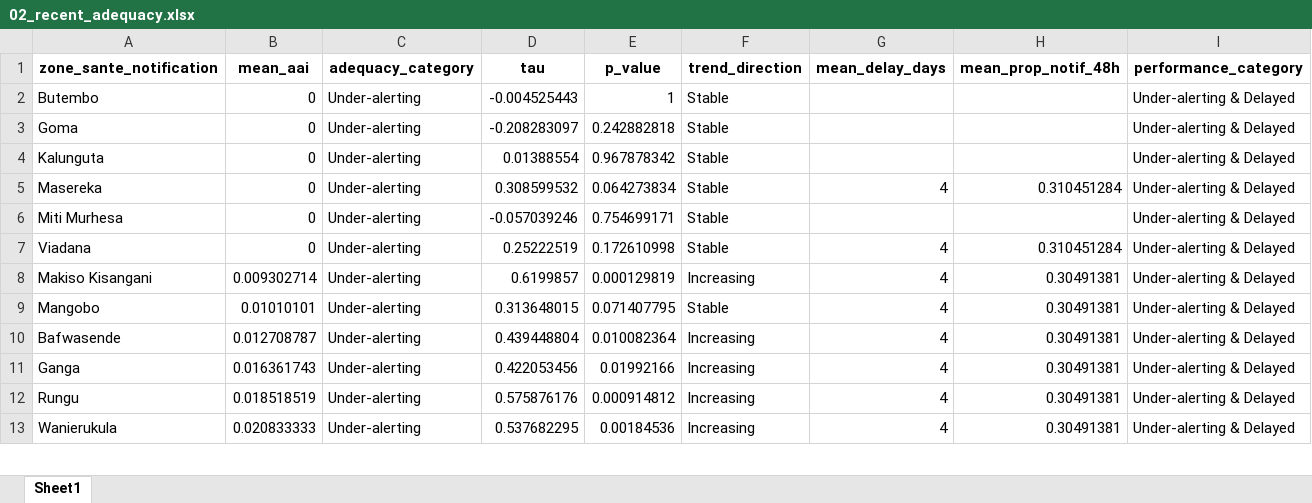
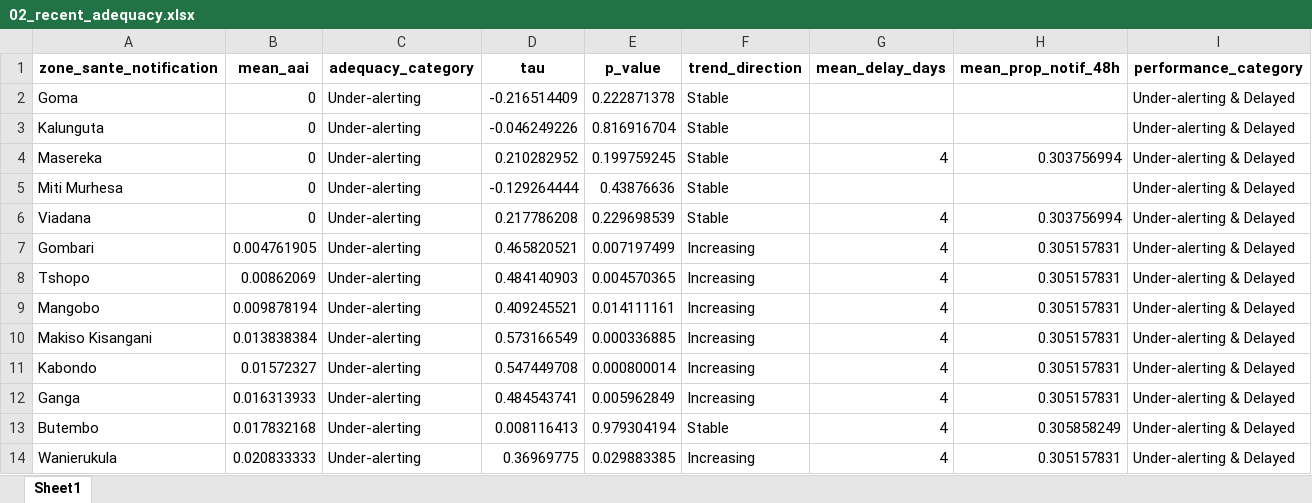
Before and after one commit to cai-cousp/BVD-Alert-performance, an Excel workbook: ShinyApp/data/02_recent_adequacy.xlsx, sheet Sheet1, drawn as a sheet; only a part is shown; values as stored, in another font and other column widths than the file's, no borders; removed rows and columns are numbered as before the commit, all else as after; the diff covers the shown part only; the diff names each change by its address in the sheet, - before the commit and + after, or states it on an @@ line.

```diff
--- a/ShinyApp/data/02_recent_adequacy.xlsx (sheet Sheet1)
+++ b/ShinyApp/data/02_recent_adequacy.xlsx (sheet Sheet1)
-row 2: Butembo | 0 | Under-alerting | -0.004525443 | 1 | Stable |  |  | Under-alerting & Delayed
-D2 (tau): -0.208283097
+D2 (tau): -0.216514409
-E2 (p_value): 0.242882818
+E2 (p_value): 0.222871378
-D3 (tau): 0.01388554
+D3 (tau): -0.046249226
-E3 (p_value): 0.967878342
+E3 (p_value): 0.816916704
-D4 (tau): 0.308599532
+D4 (tau): 0.210282952
-E4 (p_value): 0.064273834
+E4 (p_value): 0.199759245
-H4 (mean_prop_notif_48h): 0.310451284
+H4 (mean_prop_notif_48h): 0.303756994
-D5 (tau): -0.057039246
+D5 (tau): -0.129264444
-E5 (p_value): 0.754699171
+E5 (p_value): 0.43876636
-D6 (tau): 0.25222519
+D6 (tau): 0.217786208
-E6 (p_value): 0.172610998
+E6 (p_value): 0.229698539
-H6 (mean_prop_notif_48h): 0.310451284
+H6 (mean_prop_notif_48h): 0.303756994
+row 7: Gombari | 0.004761905 | Under-alerting | 0.465820521 | 0.007197499 | Increasing | 4 | 0.305157831 | Under-alerting & Delayed
+row 8: Tshopo | 0.00862069 | Under-alerting | 0.484140903 | 0.004570365 | Increasing | 4 | 0.305157831 | Under-alerting & Delayed
+row 9: Mangobo | 0.009878194 | Under-alerting | 0.409245521 | 0.014111161 | Increasing | 4 | 0.305157831 | Under-alerting & Delayed
-B10 (mean_aai): 0.009302714
+B10 (mean_aai): 0.013838384
-D10 (tau): 0.6199857
+D10 (tau): 0.573166549
-E10 (p_value): 0.000129819
+E10 (p_value): 0.000336885
-H10 (mean_prop_notif_48h): 0.30491381
+H10 (mean_prop_notif_48h): 0.305157831
-row 9: Mangobo | 0.01010101 | Under-alerting | 0.313648015 | 0.071407795 | Stable | 4 | 0.30491381 | Under-alerting & Delayed
-row 10: Bafwasende | 0.012708787 | Under-alerting | 0.439448804 | 0.010082364 | Increasing | 4 | 0.30491381 | Under-alerting & Delayed
+row 11: Kabondo | 0.01572327 | Under-alerting | 0.547449708 | 0.000800014 | Increasing | 4 | 0.305157831 | Under-alerting & Delayed
-B12 (mean_aai): 0.016361743
+B12 (mean_aai): 0.016313933
-D12 (tau): 0.422053456
+D12 (tau): 0.484543741
-E12 (p_value): 0.01992166
+E12 (p_value): 0.005962849
-H12 (mean_prop_notif_48h): 0.30491381
+H12 (mean_prop_notif_48h): 0.305157831
-row 12: Rungu | 0.018518519 | Under-alerting | 0.575876176 | 0.000914812 | Increasing | 4 | 0.30491381 | Under-alerting & Delayed
+row 13: Butembo | 0.017832168 | Under-alerting | 0.008116413 | 0.979304194 | Stable | 4 | 0.305858249 | Under-alerting & Delayed
-D14 (tau): 0.537682295
+D14 (tau): 0.36969775
-E14 (p_value): 0.00184536
+E14 (p_value): 0.029883385
-H14 (mean_prop_notif_48h): 0.30491381
+H14 (mean_prop_notif_48h): 0.305157831
```
Also changed, not shown: 23 added rows, 24 removed rows and 96 edited cells elsewhere in this sheet, ShinyApp/data/recent_adequacy.xlsx, 33 other files.
